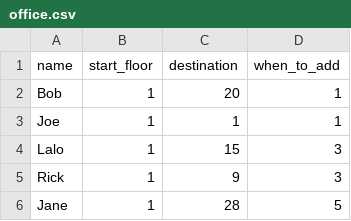
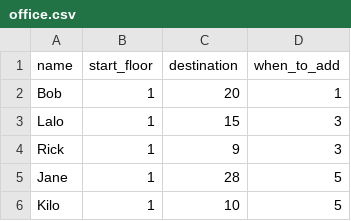
Before and after one commit to cromulent0101/Elevator-Sim, a CSV file: sims/office.csv, drawn as a sheet; only a part is shown; the shorter side is filled out with more unchanged rows.

Commit message:
Remove rider who begins and ends in same place

```diff
--- a/sims/office.csv
+++ b/sims/office.csv
@@ -2,3 +2,2 @@ name,start_floor,destination,when_to_add
 Bob,1,20,1
-Joe,1,1,1
 Lalo,1,15,3
```
